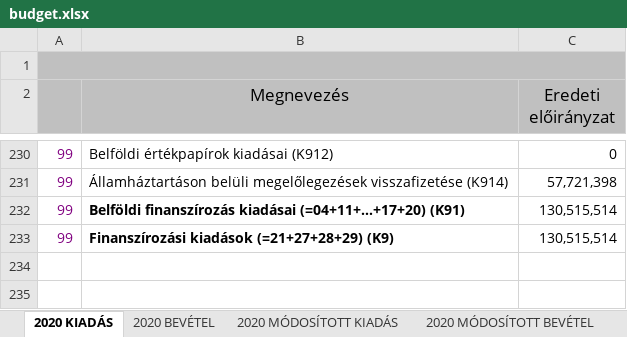
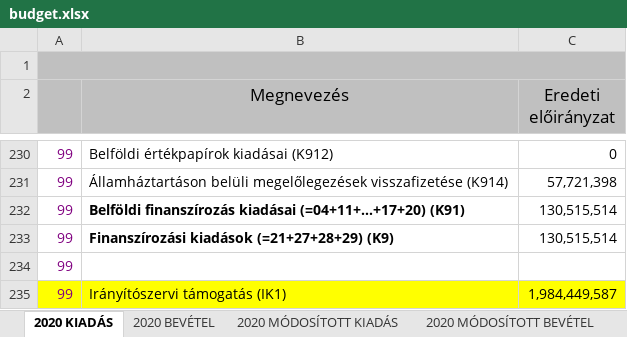
Before and after one commit to k-monitor/onkormanyzati-koltsegvetes-v2, an Excel workbook: input/budget.xlsx, sheet 2020 KIADÁS, drawn as a sheet; only a part is shown, gaps mark what is left out; values as stored, in another font and other column widths than the file's, no borders; the diff names each change by its address in the sheet, - before the commit and + after, or states it on an @@ line.

```diff
--- a/input/budget.xlsx (sheet 2020 KIADÁS)
+++ b/input/budget.xlsx (sheet 2020 KIADÁS)
+row 234: 99
+row 235: 99 | Irányítószervi támogatás (IK1) | 1,984,449,587
```
Also changed, not shown: sheet 2020 MÓDOSÍTOTT BEVÉTEL, sheet 2020 MÓDOSÍTOTT KIADÁS, sheet 2020 BEVÉTEL.
